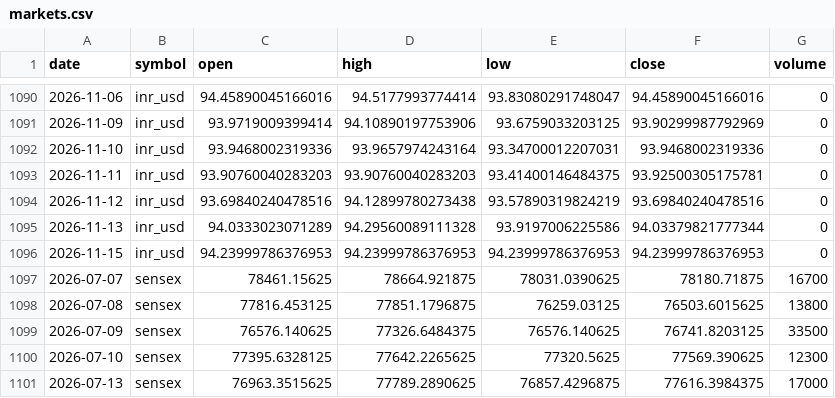
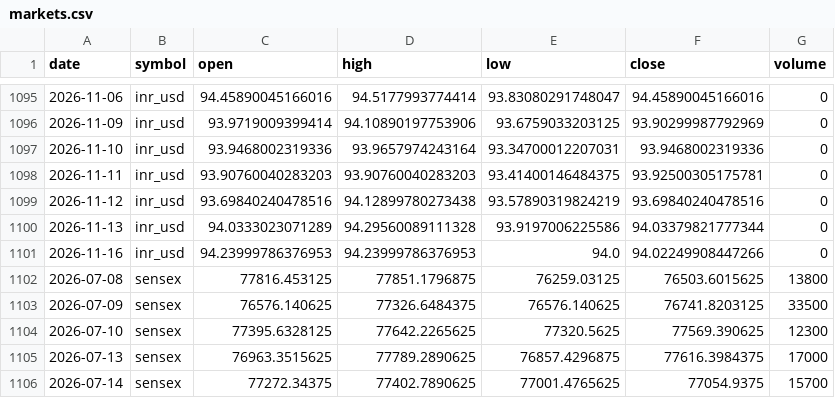
Before and after one commit to ImmadiVenkatesh/india-energy-dashboard, a CSV file: data/markets.csv, drawn as a sheet; only a part is shown, gaps mark what is left out; the shorter side is filled out with more unchanged rows; the diff covers the shown part only.

```diff
--- a/data/markets.csv
+++ b/data/markets.csv
@@ -1095,4 +1100,3 @@ date,symbol,open,high,low,close,volume
 2026-11-13,inr_usd,94.0333023071289,94.29560089111328,93.9197006225586,94.03379821777344,0
-2026-11-15,inr_usd,94.23999786376953,94.23999786376953,94.23999786376953,94.23999786376953,0
-2026-07-07,sensex,78461.15625,78664.921875,78031.0390625,78180.71875,16700
+2026-11-16,inr_usd,94.23999786376953,94.23999786376953,94.0,94.02249908447266,0
 2026-07-08,sensex,77816.453125,77851.1796875,76259.03125,76503.6015625,13800
```
Also changed, not shown: 5 added rows, 2 moved rows and 1 edited cell elsewhere in this file, data/crude_benchmarks.csv, data/spr_history.csv, 7 other files.
